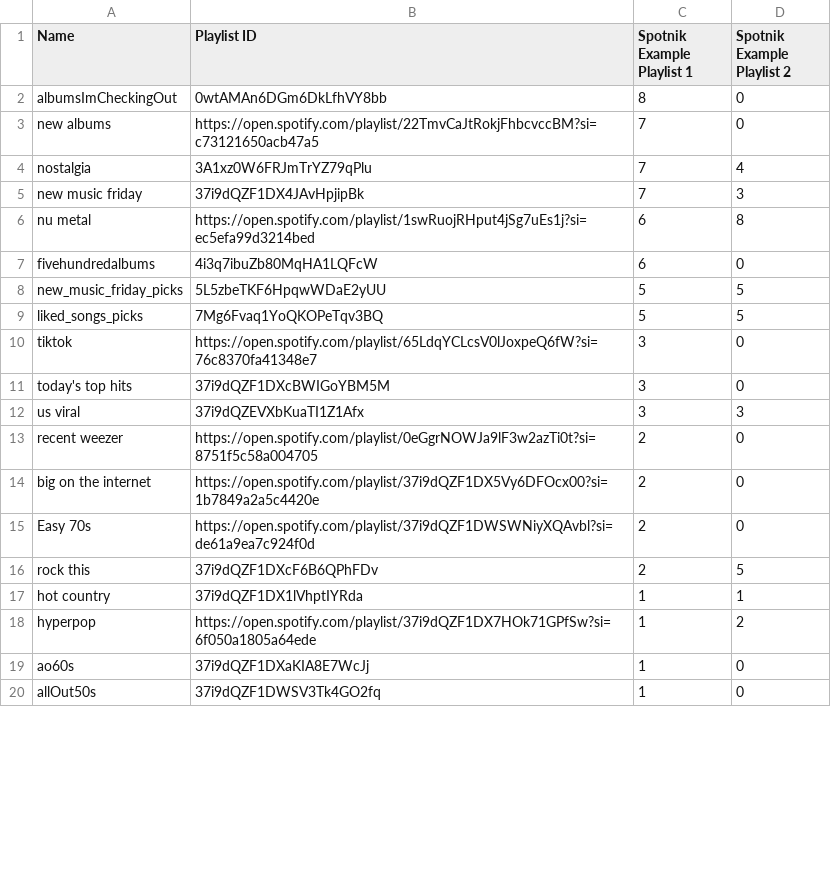
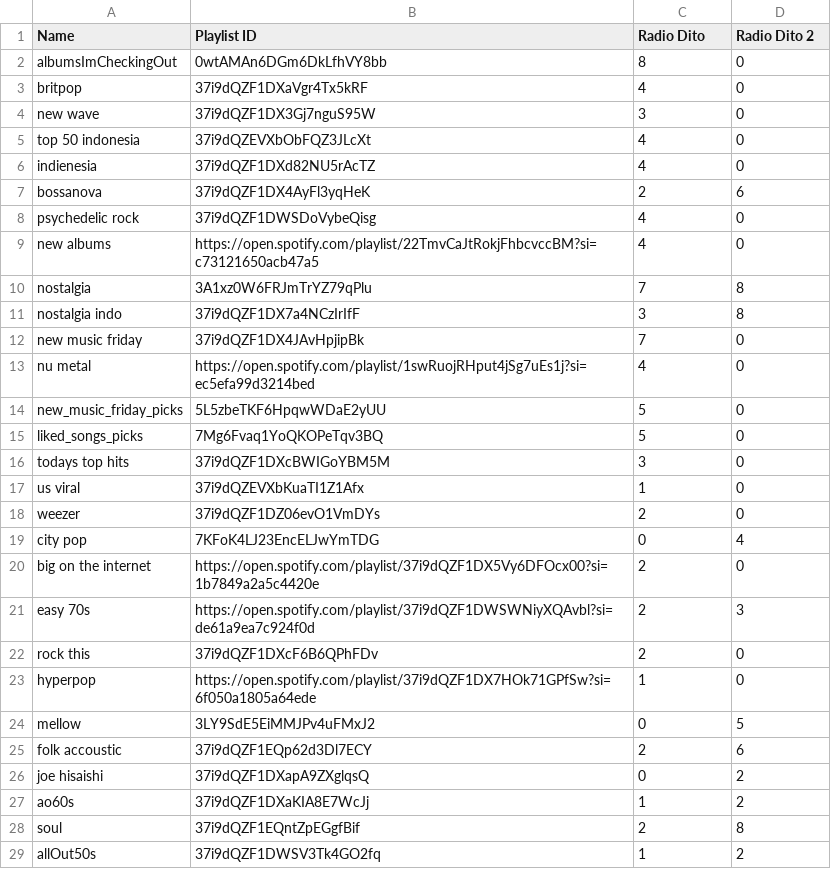
Before and after one commit to riverscuomo/spotkin_server, a CSV file: spotnik/data/_default_add_list.csv, drawn as a sheet; only a part is shown; the diff covers the shown part only.

Commit message:
Update csv for album list

```diff
--- a/spotnik/data/_default_add_list.csv
+++ b/spotnik/data/_default_add_list.csv
@@ -1,20 +1,29 @@
-Name,Playlist ID,Spotnik Example Playlist 1,Spotnik Example Playlist 2
+Name,Playlist ID,Radio Dito,Radio Dito 2
 albumsImCheckingOut,0wtAMAn6DGm6DkLfhVY8bb,8,0
-new albums,https://open.spotify.com/playlist/22TmvCaJtRokjFhbcvccBM?si=c73121650acb47a5,7,0
-nostalgia,3A1xz0W6FRJmTrYZ79qPlu,7,4
-new music friday,37i9dQZF1DX4JAvHpjipBk,7,3
-nu metal,https://open.spotify.com/playlist/1swRuojRHput4jSg7uEs1j?si=ec5efa99d3214bed,6,8
-fivehundredalbums,4i3q7ibuZb80MqHA1LQFcW,6,0
-new_music_friday_picks,5L5zbeTKF6HpqwWDaE2yUU,5,5
-liked_songs_picks,7Mg6Fvaq1YoQKOPeTqv3BQ,5,5
-tiktok,https://open.spotify.com/playlist/65LdqYCLcsV0lJoxpeQ6fW?si=76c8370fa41348e7,3,0
-today's top hits,37i9dQZF1DXcBWIGoYBM5M,3,0
-us viral,37i9dQZEVXbKuaTI1Z1Afx,3,3
-recent weezer,https://open.spotify.com/playlist/0eGgrNOWJa9lF3w2azTi0t?si=8751f5c58a004705,2,0
+britpop,37i9dQZF1DXaVgr4Tx5kRF,4,0
+new wave,37i9dQZF1DX3Gj7nguS95W,3,0
+top 50 indonesia,37i9dQZEVXbObFQZ3JLcXt,4,0
+indienesia,37i9dQZF1DXd82NU5rAcTZ,4,0
+bossanova,37i9dQZF1DX4AyFl3yqHeK,2,6
+psychedelic rock,37i9dQZF1DWSDoVybeQisg,4,0
+new albums,https://open.spotify.com/playlist/22TmvCaJtRokjFhbcvccBM?si=c73121650acb47a5,4,0
+nostalgia,3A1xz0W6FRJmTrYZ79qPlu,7,8
+nostalgia indo,37i9dQZF1DX7a4NCzIrIfF,3,8
+new music friday,37i9dQZF1DX4JAvHpjipBk,7,0
+nu metal,https://open.spotify.com/playlist/1swRuojRHput4jSg7uEs1j?si=ec5efa99d3214bed,4,0
+new_music_friday_picks,5L5zbeTKF6HpqwWDaE2yUU,5,0
+liked_songs_picks,7Mg6Fvaq1YoQKOPeTqv3BQ,5,0
+todays top hits,37i9dQZF1DXcBWIGoYBM5M,3,0
+us viral,37i9dQZEVXbKuaTI1Z1Afx,1,0
+weezer,37i9dQZF1DZ06evO1VmDYs,2,0
+city pop,7KFoK4LJ23EncELJwYmTDG,0,4
 big on the internet,https://open.spotify.com/playlist/37i9dQZF1DX5Vy6DFOcx00?si=1b7849a2a5c4420e,2,0
-Easy 70s,https://open.spotify.com/playlist/37i9dQZF1DWSWNiyXQAvbl?si=de61a9ea7c924f0d,2,0
-rock this,37i9dQZF1DXcF6B6QPhFDv,2,5
-hot country,37i9dQZF1DX1lVhptIYRda,1,1
-hyperpop,https://open.spotify.com/playlist/37i9dQZF1DX7HOk71GPfSw?si=6f050a1805a64ede,1,2
-ao60s,37i9dQZF1DXaKIA8E7WcJj,1,0
-allOut50s,37i9dQZF1DWSV3Tk4GO2fq,1,0
+easy 70s,https://open.spotify.com/playlist/37i9dQZF1DWSWNiyXQAvbl?si=de61a9ea7c924f0d,2,3
+rock this,37i9dQZF1DXcF6B6QPhFDv,2,0
+hyperpop,https://open.spotify.com/playlist/37i9dQZF1DX7HOk71GPfSw?si=6f050a1805a64ede,1,0
+mellow,3LY9SdE5EiMMJPv4uFMxJ2,0,5
+folk accoustic,37i9dQZF1EQp62d3Dl7ECY,2,6
+joe hisaishi,37i9dQZF1DXapA9ZXglqsQ,0,2
+ao60s,37i9dQZF1DXaKIA8E7WcJj,1,2
+soul,37i9dQZF1EQntZpEGgfBif,2,8
+allOut50s,37i9dQZF1DWSV3Tk4GO2fq,1,2
```
Also changed, not shown: 3 added rows, 4 removed rows and 5 edited cells elsewhere in this file, 1 other file.
